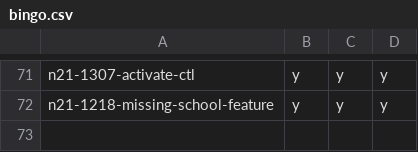
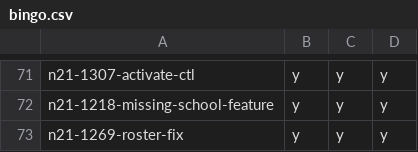
Before and after one commit to hpi-schul-cloud/dof_bingo, a CSV file: bingo.csv, drawn as a sheet; only a part is shown, gaps mark what is left out.

Commit message:
adding n21-1269-roster-fix on behalf of tbd

```diff
--- a/bingo.csv
+++ b/bingo.csv
@@ -72 +72,2 @@ n21-1307-activate-ctl,y,y,y
 n21-1218-missing-school-feature,y,y,y
+n21-1269-roster-fix,y,y,y
```
